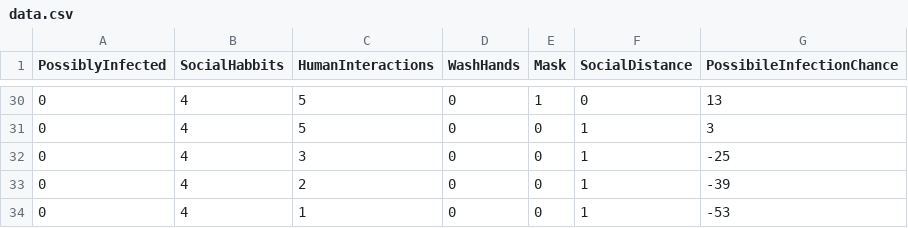
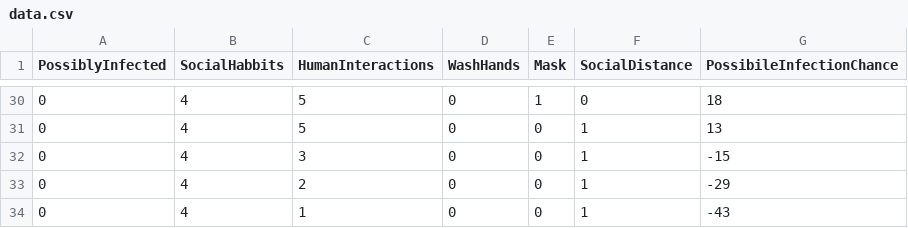
Before and after one commit to sjoerdteunisse/COVID-Awareness, a CSV file: data.csv, drawn as a sheet; only a part is shown, gaps mark what is left out; the diff covers the shown part only.

```diff
--- a/data.csv
+++ b/data.csv
@@ -30,5 +30,5 @@
-0,4,5,0,1,0,13
-0,4,5,0,0,1,3
-0,4,3,0,0,1,-25
-0,4,2,0,0,1,-39
-0,4,1,0,0,1,-53
+0,4,5,0,1,0,18
+0,4,5,0,0,1,13
+0,4,3,0,0,1,-15
+0,4,2,0,0,1,-29
+0,4,1,0,0,1,-43
```
Also changed, not shown: 21 edited cells elsewhere in this file.
